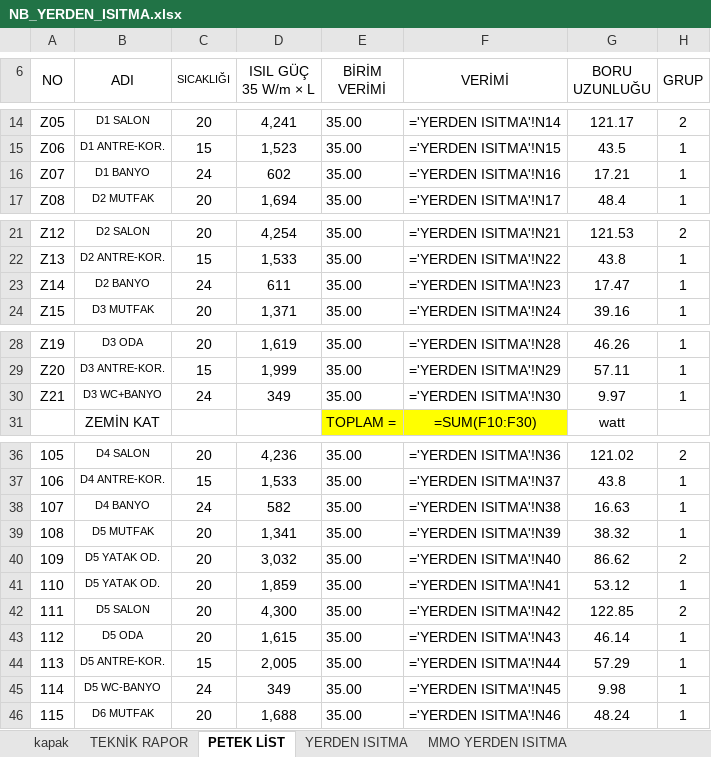
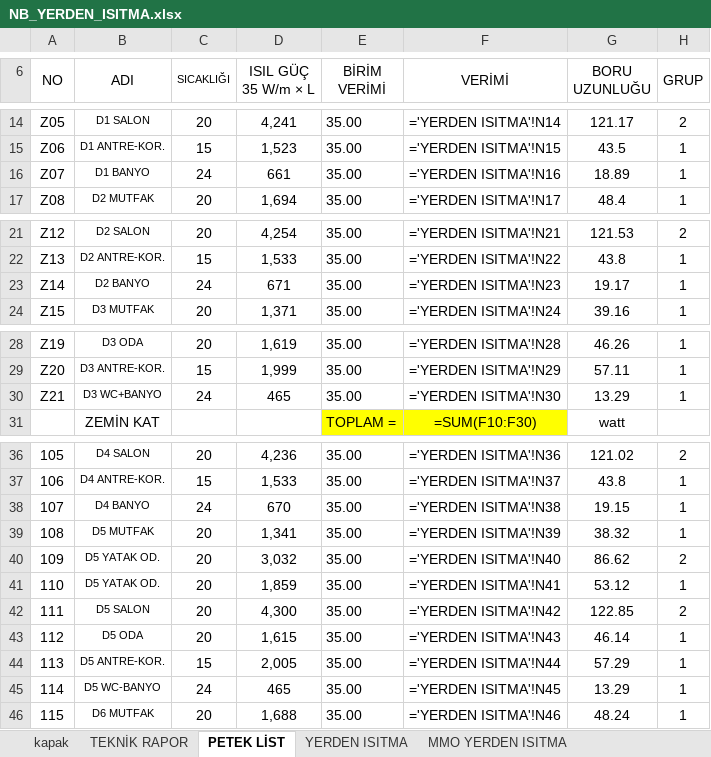
Before and after one commit to icanozkaya/rotas-cizim-motoru, an Excel workbook: proje/denemeler/yerden2/NB_YERDEN_ISITMA.xlsx, sheet PETEK LİST, drawn as a sheet; only a part is shown, gaps mark what is left out; values as stored, in another font and other column widths than the file's, no borders; formulas without a stored value are shown as written; conditional formats not drawn; the diff covers the shown part only; the diff names each change by its address in the sheet, - before the commit and + after, or states it on an @@ line.

```diff
--- a/proje/denemeler/yerden2/NB_YERDEN_ISITMA.xlsx (sheet PETEK LİST)
+++ b/proje/denemeler/yerden2/NB_YERDEN_ISITMA.xlsx (sheet PETEK LİST)
-D16 (ISIL GÜÇ 35 W/m × L): 602
+D16 (ISIL GÜÇ 35 W/m × L): 661
-G16 (BORU UZUNLUĞU): 17.21
+G16 (BORU UZUNLUĞU): 18.89
-D23 (ISIL GÜÇ 35 W/m × L): 611
+D23 (ISIL GÜÇ 35 W/m × L): 671
-G23 (BORU UZUNLUĞU): 17.47
+G23 (BORU UZUNLUĞU): 19.17
-D30 (ISIL GÜÇ 35 W/m × L): 349
+D30 (ISIL GÜÇ 35 W/m × L): 465
-G30 (BORU UZUNLUĞU): 9.97
+G30 (BORU UZUNLUĞU): 13.29
-D38 (ISIL GÜÇ 35 W/m × L): 582
+D38 (ISIL GÜÇ 35 W/m × L): 670
-G38 (BORU UZUNLUĞU): 16.63
+G38 (BORU UZUNLUĞU): 19.15
-D45 (ISIL GÜÇ 35 W/m × L): 349
+D45 (ISIL GÜÇ 35 W/m × L): 465
-G45 (BORU UZUNLUĞU): 9.98
+G45 (BORU UZUNLUĞU): 13.29
```
Also changed, not shown: 8 edited cells elsewhere in this sheet, sheet MMO YERDEN ISITMA, sheet YERDEN ISITMA- DEVAMI (2), sheet YERDEN ISITMA- DEVAMI, hidden cells, 7 other files.
